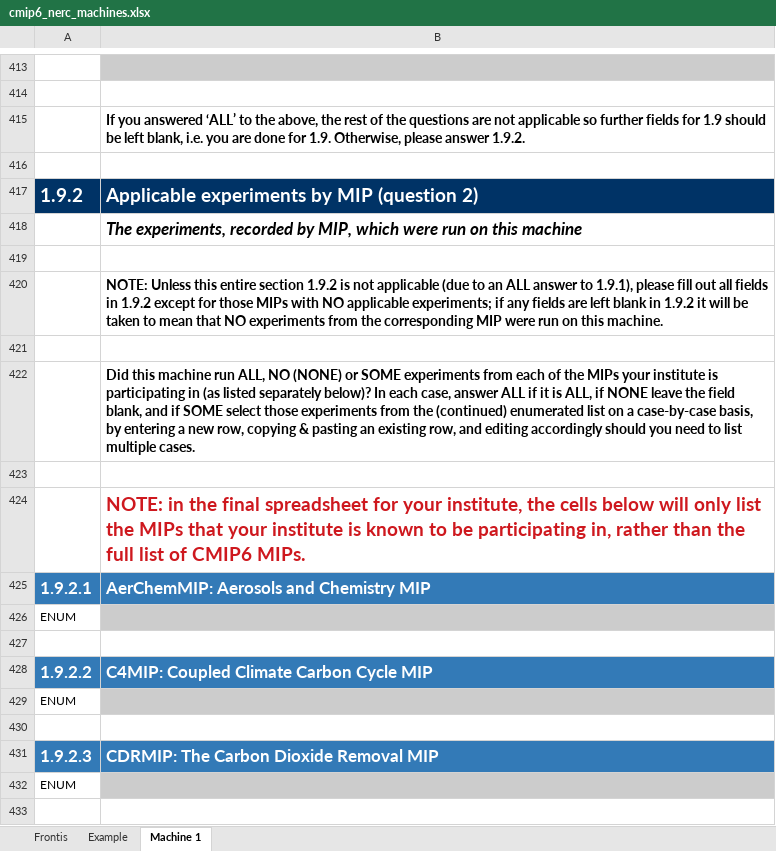
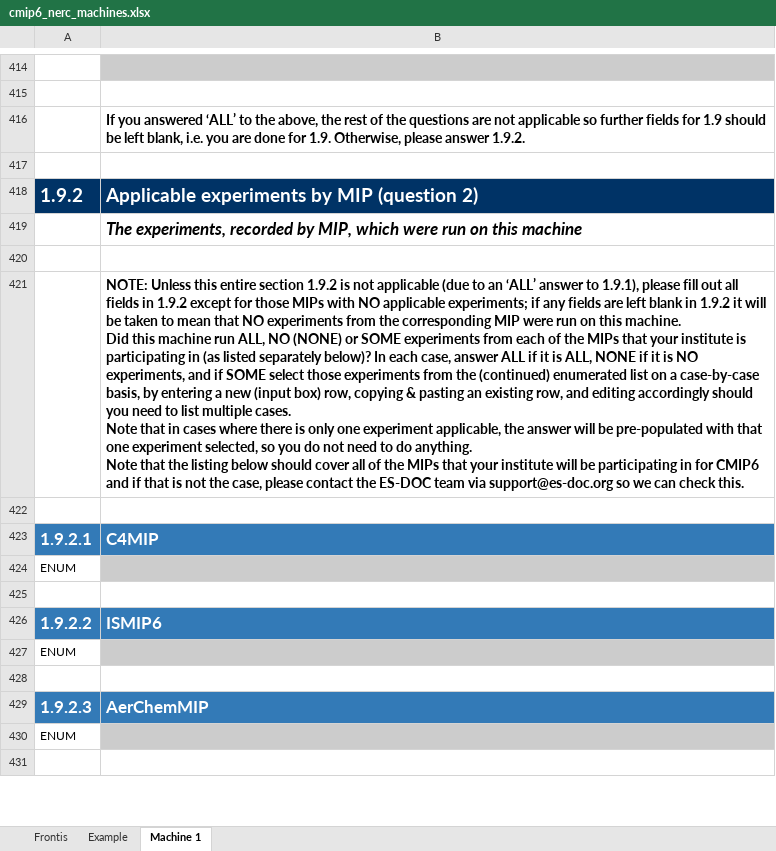
Before and after one commit to csteger/nerc, an Excel workbook: cmip6/machines/cmip6_nerc_machines.xlsx, sheet Machine 1, drawn as a sheet; only a part is shown, gaps mark what is left out; values as stored, in another font and other column widths than the file's, no borders; removed rows and columns are numbered as before the commit, all else as after; ↵ is a line break in a cell; the diff covers the shown part only; the diff names each change by its address in the sheet, - before the commit and + after, or states it on an @@ line.

Commit message:
1. Initialise final machines spreadsheet

```diff
--- a/cmip6/machines/cmip6_nerc_machines.xlsx (sheet Machine 1)
+++ b/cmip6/machines/cmip6_nerc_machines.xlsx (sheet Machine 1)
-B421: …to an ALL answer to 1.9.1), please fill out all fields in 1.9.2 except for those MIPs with NO applicable experiments; if any fields are left blank in 1.9.2 it will be taken to mean that NO experiments from the corresponding MIP were run on this machine.
+B421: …to an ‘ALL’ answer to 1.9.1), please fill out all fields in 1.9.2 except for those MIPs with NO applicable experiments; if any fields are left blank in 1.9.2 it will be taken to mean that NO experiments from the corresponding MIP were run on this machine. ↵ Did this machine run ALL, NO (NONE) or SOME experiments from each of the MIPs that your institute is participating in (as listed separately below)? In each case, answer ALL if it is ALL, NONE if it is NO experiments, and if SOME select those experiments from the (continued) enumerated list on a case-by-case basis, by entering a new (input box) row, copying & pasting an existing row, and editing accordingly should you need to list multiple cases. ↵ Note that in cases where there is only one experiment applicable, the answer will be pre-populated with that one experiment selected, so you do not need to do anything. ↵ Note that the listing below should cover all of the MIPs that your institute will be participating in for CMIP6 and if that is not the case, please contact the ES-DOC team via support@es-doc.org so we can check this.
-row 422:  | Did this machine run ALL, NO (NONE) or SOME experiments from each of the MIPs your institute is participating in (as listed separately below)? In each case, answer ALL if it is ALL, if NONE leave the field blank, and if SOME select those experiments from the (continued) enumerated list on a case-by-case basis, by entering a new row, copying & pasting an existing row, and editing accordingly should you need to list multiple cases.
-row 423: (empty)
-row 424:  | NOTE: in the final spreadsheet for your institute, the cells below will only list the MIPs that your institute is known to be participating in, rather than the full list of CMIP6 MIPs.
-B423: AerChemMIP: Aerosols and Chemistry MIP
+B423: C4MIP
-B426: C4MIP: Coupled Climate Carbon Cycle MIP
+B426: ISMIP6
-B429: CDRMIP: The Carbon Dioxide Removal MIP
+B429: AerChemMIP
```
Also changed, not shown: 4 added rows, 13 removed rows, 2 moved rows, 24 edited cells and cell formats elsewhere in this sheet, sheet Example, sheet Frontis.
